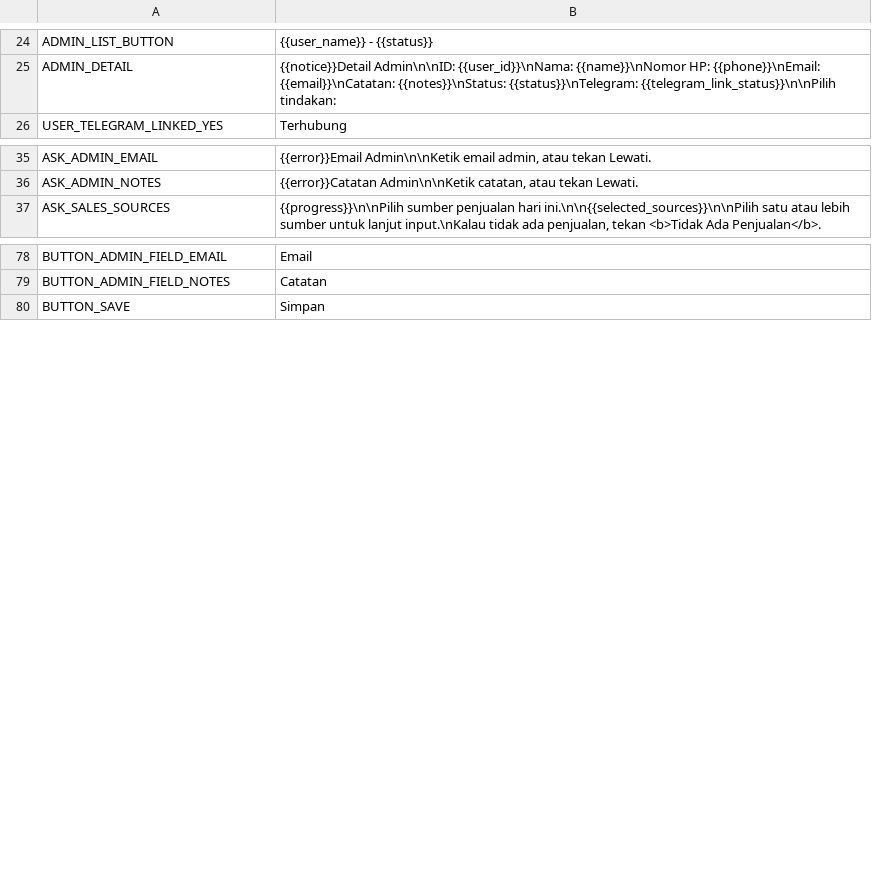
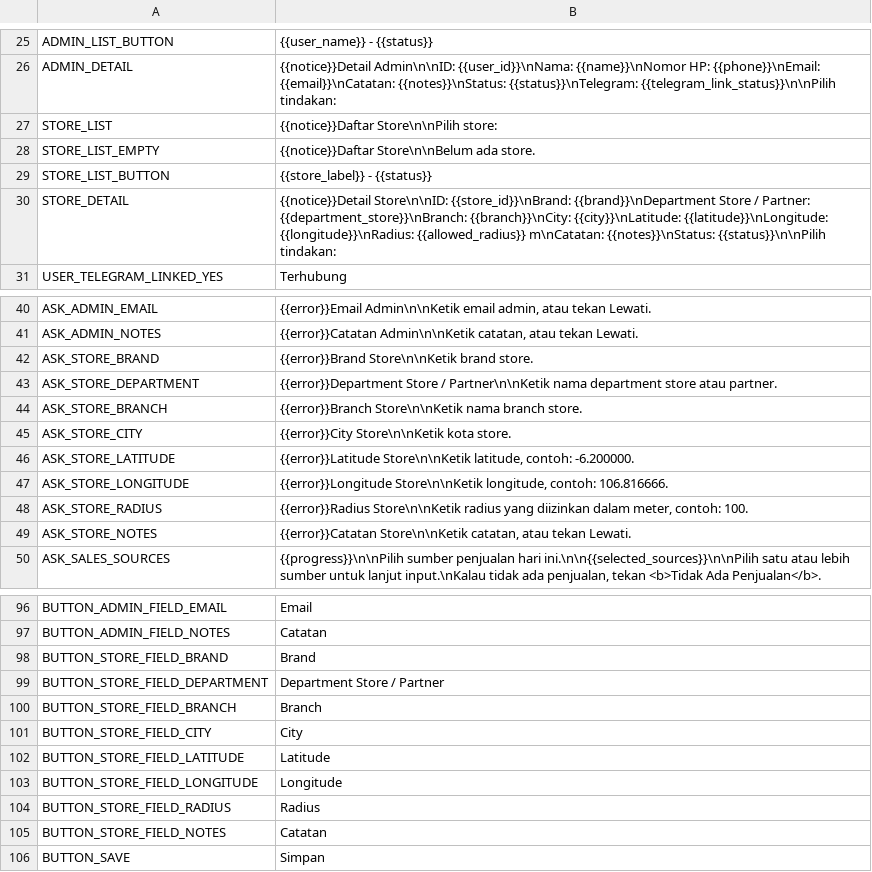
Before and after one commit to farocardician/issaDailyReport, a CSV file: Reference/ui_translate.csv, drawn as a sheet; only a part is shown, gaps mark what is left out; the diff covers the shown part only; the diff names each change by its address in the sheet, - before the commit and + after, or states it on an @@ line.

Commit message:
Full phase AdminSuperAdminStoreUserManagement

```diff
--- a/Reference/ui_translate.csv
+++ b/Reference/ui_translate.csv
+row 27: STORE_LIST | {{notice}}Daftar Store\n\nPilih store:
+row 28: STORE_LIST_EMPTY | {{notice}}Daftar Store\n\nBelum ada store.
+row 29: STORE_LIST_BUTTON | {{store_label}} - {{status}}
+row 30: STORE_DETAIL | {{notice}}Detail Store\n\nID: {{store_id}}\nBrand: {{brand}}\nDepartment Store / Partner: {{department_store}}\nBranch: {{branch}}\nCity: {{city}}\nLatitude: {{latitude}}\nLongitude: {{longitude}}\nRadius: {{allowed_radius}} m\nCatatan: {{notes}}\nStatus: {{status}}\n\nPilih tindakan:
+row 42: ASK_STORE_BRAND | {{error}}Brand Store\n\nKetik brand store.
+row 43: ASK_STORE_DEPARTMENT | {{error}}Department Store / Partner\n\nKetik nama department store atau partner.
+row 44: ASK_STORE_BRANCH | {{error}}Branch Store\n\nKetik nama branch store.
+row 45: ASK_STORE_CITY | {{error}}City Store\n\nKetik kota store.
+row 46: ASK_STORE_LATITUDE | {{error}}Latitude Store\n\nKetik latitude, contoh: -6.200000.
+row 47: ASK_STORE_LONGITUDE | {{error}}Longitude Store\n\nKetik longitude, contoh: 106.816666.
+row 48: ASK_STORE_RADIUS | {{error}}Radius Store\n\nKetik radius yang diizinkan dalam meter, contoh: 100.
+row 49: ASK_STORE_NOTES | {{error}}Catatan Store\n\nKetik catatan, atau tekan Lewati.
+row 98: BUTTON_STORE_FIELD_BRAND | Brand
+row 99: BUTTON_STORE_FIELD_DEPARTMENT | Department Store / Partner
+row 100: BUTTON_STORE_FIELD_BRANCH | Branch
+row 101: BUTTON_STORE_FIELD_CITY | City
+row 102: BUTTON_STORE_FIELD_LATITUDE | Latitude
+row 103: BUTTON_STORE_FIELD_LONGITUDE | Longitude
+row 104: BUTTON_STORE_FIELD_RADIUS | Radius
+row 105: BUTTON_STORE_FIELD_NOTES | Catatan
```
Also changed, not shown: 22 added rows elsewhere in this file, 18 other files.
